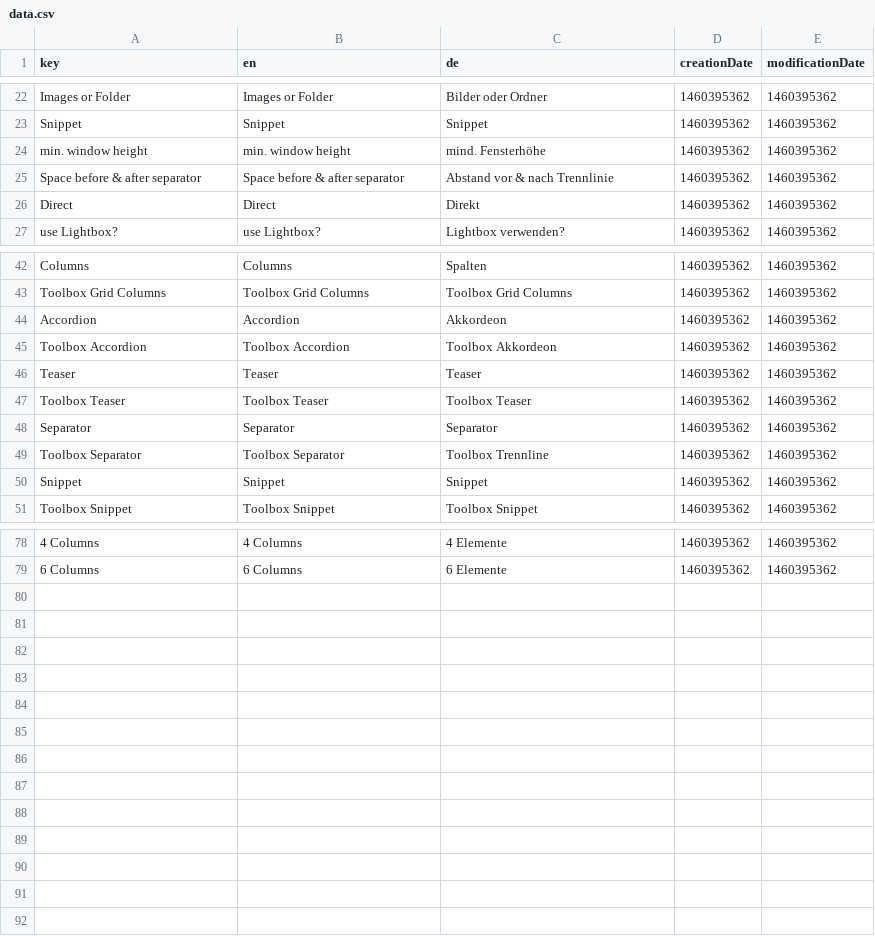
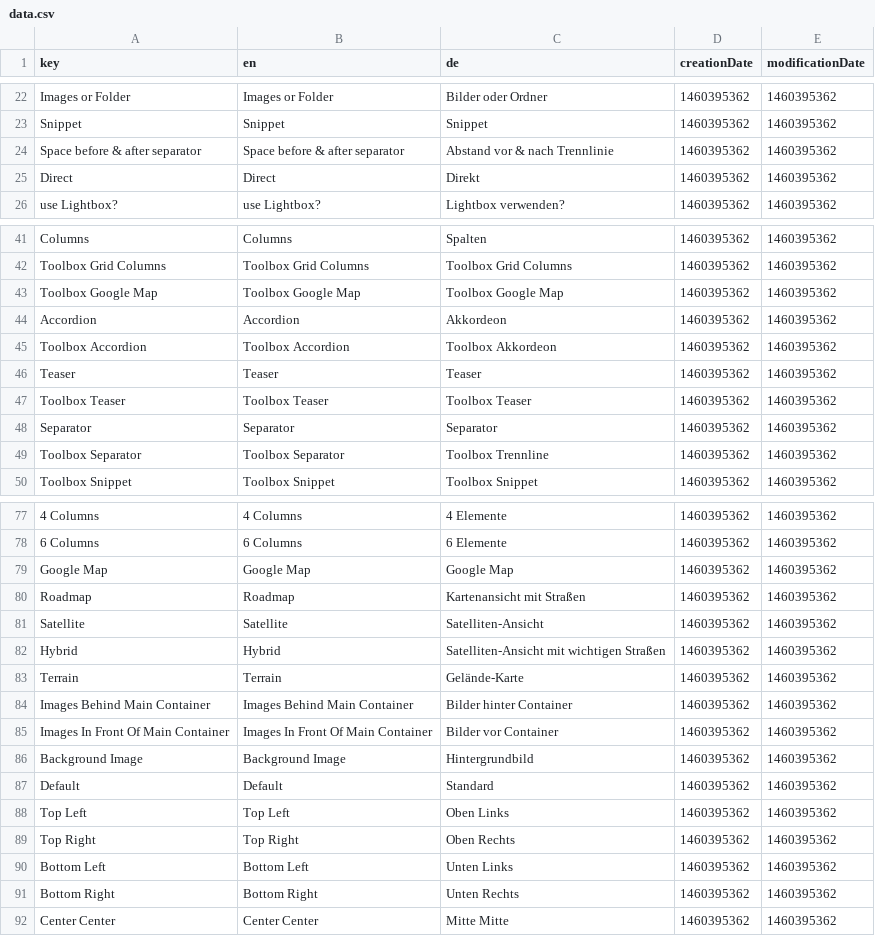
Before and after one commit to dachcom-digital/pimcore-toolbox, a CSV file: install/translations/data.csv, drawn as a sheet; only a part is shown, gaps mark what is left out; removed rows and columns are numbered as before the commit, all else as after; the diff names each change by its address in the sheet, - before the commit and + after, or states it on an @@ line.

```diff
--- a/install/translations/data.csv
+++ b/install/translations/data.csv
-row 24: min. window height | min. window height | mind. Fensterhöhe | 1460395362 | 1460395362
+row 43: Toolbox Google Map | Toolbox Google Map | Toolbox Google Map | 1460395362 | 1460395362
-row 50: Snippet | Snippet | Snippet | 1460395362 | 1460395362
+row 79: Google Map | Google Map | Google Map | 1460395362 | 1460395362
+row 80: Roadmap | Roadmap | Kartenansicht mit Straßen | 1460395362 | 1460395362
+row 81: Satellite | Satellite | Satelliten-Ansicht | 1460395362 | 1460395362
+row 82: Hybrid | Hybrid | Satelliten-Ansicht mit wichtigen Straßen | 1460395362 | 1460395362
+row 83: Terrain | Terrain | Gelände-Karte | 1460395362 | 1460395362
+row 84: Images Behind Main Container | Images Behind Main Container | Bilder hinter Container | 1460395362 | 1460395362
+row 85: Images In Front Of Main Container | Images In Front Of Main Container | Bilder vor Container | 1460395362 | 1460395362
+row 86: Background Image | Background Image | Hintergrundbild | 1460395362 | 1460395362
+row 87: Default | Default | Standard | 1460395362 | 1460395362
+row 88: Top Left | Top Left | Oben Links | 1460395362 | 1460395362
+row 89: Top Right | Top Right | Oben Rechts | 1460395362 | 1460395362
+row 90: Bottom Left | Bottom Left | Unten Links | 1460395362 | 1460395362
+row 91: Bottom Right | Bottom Right | Unten Rechts | 1460395362 | 1460395362
+row 92: Center Center | Center Center | Mitte Mitte | 1460395362 | 1460395362
```
Also changed, not shown: 18 other files.
